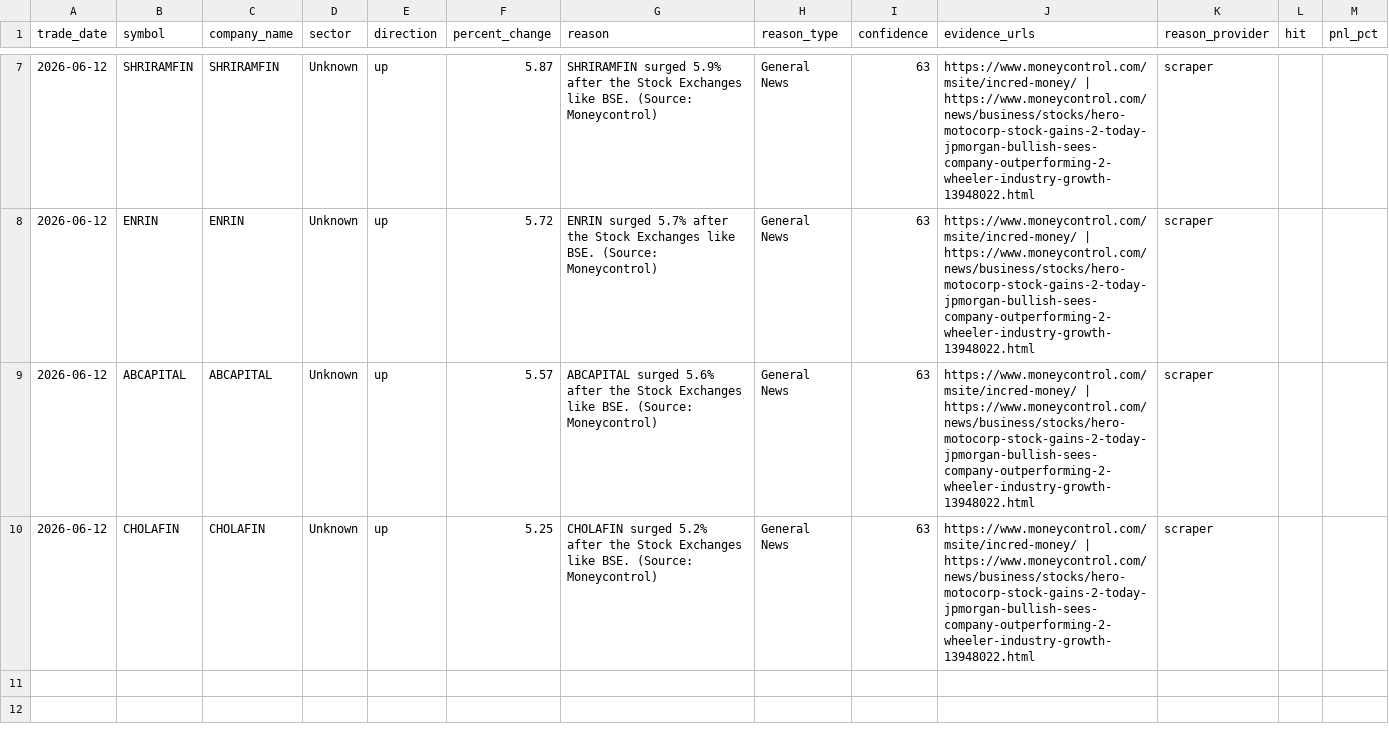
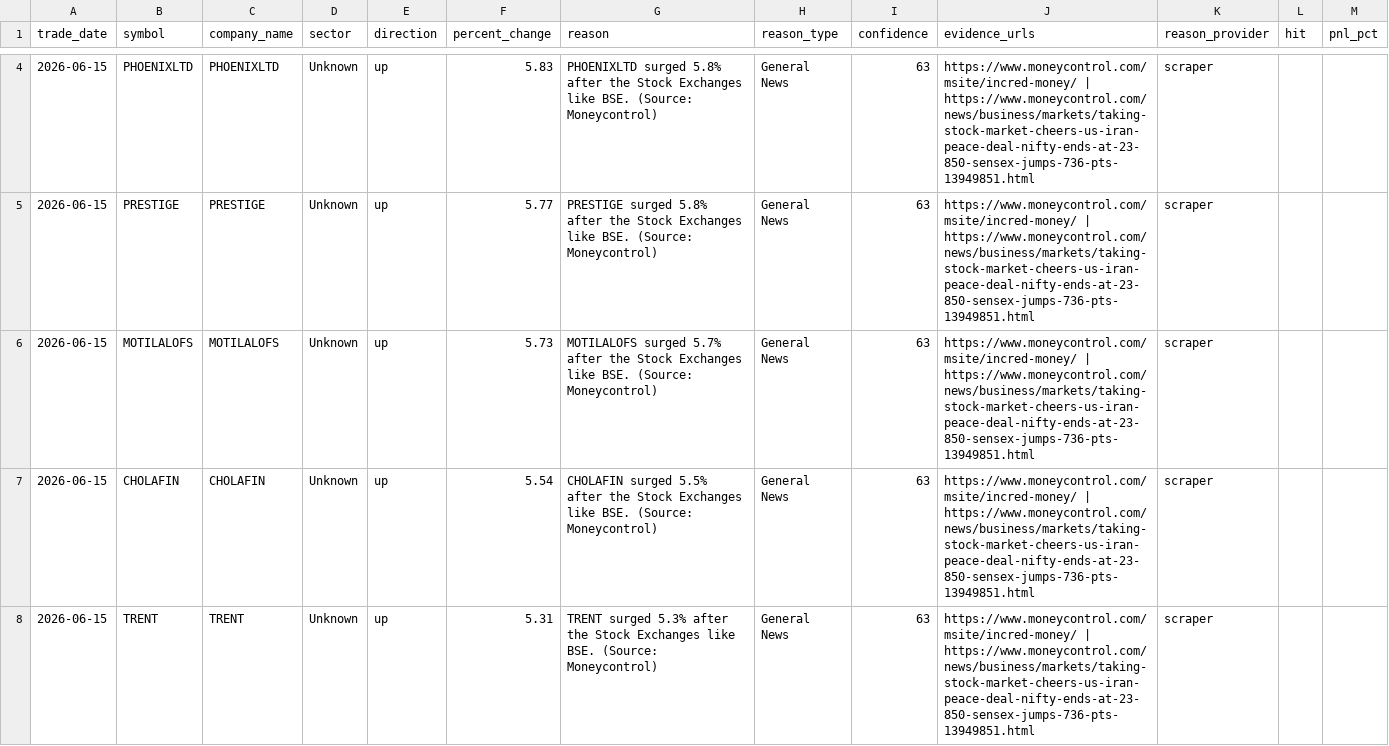
Before and after one commit to lakhanrathi1/AIStockScreener, a CSV file: data/daily_alerts.csv, drawn as a sheet; only a part is shown, gaps mark what is left out; the diff covers the shown part only.

```diff
--- a/data/daily_alerts.csv
+++ b/data/daily_alerts.csv
@@ -7,4 +4,5 @@ trade_date,symbol,company_name,sector,direction,percent_change,reason,reason_typ
-2026-06-12,SHRIRAMFIN,SHRIRAMFIN,Unknown,up,5.87,SHRIRAMFIN surged 5.9% after the Stock Exchanges like BSE. (Source: Moneycontrol),General News,63,https://www.moneycontrol.com/msite/incred-money/ | https://www.moneycontrol.com/news/business/stocks/hero-motocorp-stock-gains-2-today-jpmorgan-bullish-sees-company-outperforming-2-wheeler-industry-growth-13948022.html,scraper,,
-2026-06-12,ENRIN,ENRIN,Unknown,up,5.72,ENRIN surged 5.7% after the Stock Exchanges like BSE. (Source: Moneycontrol),General News,63,https://www.moneycontrol.com/msite/incred-money/ | https://www.moneycontrol.com/news/business/stocks/hero-motocorp-stock-gains-2-today-jpmorgan-bullish-sees-company-outperforming-2-wheeler-industry-growth-13948022.html,scraper,,
-2026-06-12,ABCAPITAL,ABCAPITAL,Unknown,up,5.57,ABCAPITAL surged 5.6% after the Stock Exchanges like BSE. (Source: Moneycontrol),General News,63,https://www.moneycontrol.com/msite/incred-money/ | https://www.moneycontrol.com/news/business/stocks/hero-motocorp-stock-gains-2-today-jpmorgan-bullish-sees-company-outperforming-2-wheeler-industry-growth-13948022.html,scraper,,
-2026-06-12,CHOLAFIN,CHOLAFIN,Unknown,up,5.25,CHOLAFIN surged 5.2% after the Stock Exchanges like BSE. (Source: Moneycontrol),General News,63,https://www.moneycontrol.com/msite/incred-money/ | https://www.moneycontrol.com/news/business/stocks/hero-motocorp-stock-gains-2-today-jpmorgan-bullish-sees-company-outperforming-2-wheeler-industry-growth-13948022.html,scraper,,
+2026-06-15,PHOENIXLTD,PHOENIXLTD,Unknown,up,5.83,PHOENIXLTD surged 5.8% after the Stock Exchanges like BSE. (Source: Moneycontrol),General News,63,https://www.moneycontrol.com/msite/incred-money/ | https://www.moneycontrol.com/news/business/markets/taking-stock-market-cheers-us-iran-peace-deal-nifty-ends-at-23-850-sensex-jumps-736-pts-13949851.html,scraper,,
+2026-06-15,PRESTIGE,PRESTIGE,Unknown,up,5.77,PRESTIGE surged 5.8% after the Stock Exchanges like BSE. (Source: Moneycontrol),General News,63,https://www.moneycontrol.com/msite/incred-money/ | https://www.moneycontrol.com/news/business/markets/taking-stock-market-cheers-us-iran-peace-deal-nifty-ends-at-23-850-sensex-jumps-736-pts-13949851.html,scraper,,
+2026-06-15,MOTILALOFS,MOTILALOFS,Unknown,up,5.73,MOTILALOFS surged 5.7% after the Stock Exchanges like BSE. (Source: Moneycontrol),General News,63,https://www.moneycontrol.com/msite/incred-money/ | https://www.moneycontrol.com/news/business/markets/taking-stock-market-cheers-us-iran-peace-deal-nifty-ends-at-23-850-sensex-jumps-736-pts-13949851.html,scraper,,
+2026-06-15,CHOLAFIN,CHOLAFIN,Unknown,up,5.54,CHOLAFIN surged 5.5% after the Stock Exchanges like BSE. (Source: Moneycontrol),General News,63,https://www.moneycontrol.com/msite/incred-money/ | https://www.moneycontrol.com/news/business/markets/taking-stock-market-cheers-us-iran-peace-deal-nifty-ends-at-23-850-sensex-jumps-736-pts-13949851.html,scraper,,
+2026-06-15,TRENT,TRENT,Unknown,up,5.31,TRENT surged 5.3% after the Stock Exchanges like BSE. (Source: Moneycontrol),General News,63,https://www.moneycontrol.com/msite/incred-money/ | https://www.moneycontrol.com/news/business/markets/taking-stock-market-cheers-us-iran-peace-deal-nifty-ends-at-23-850-sensex-jumps-736-pts-13949851.html,scraper,,
```
Also changed, not shown: 3 removed rows and 10 edited cells elsewhere in this file, data/alerts_history.csv.
